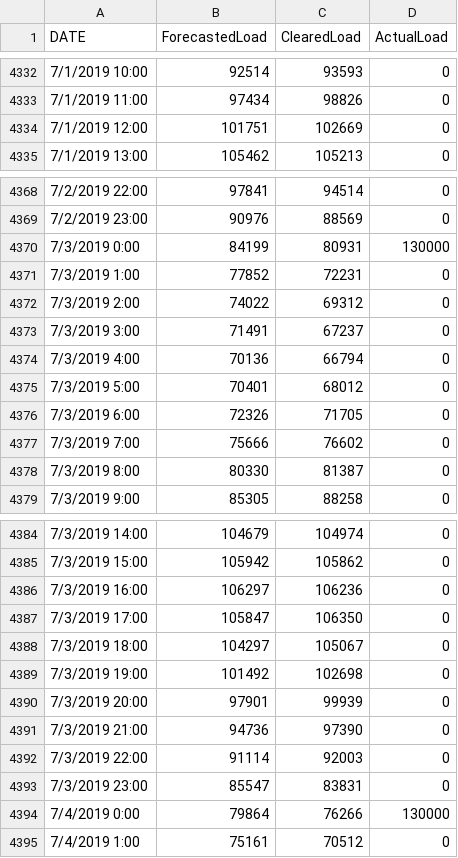
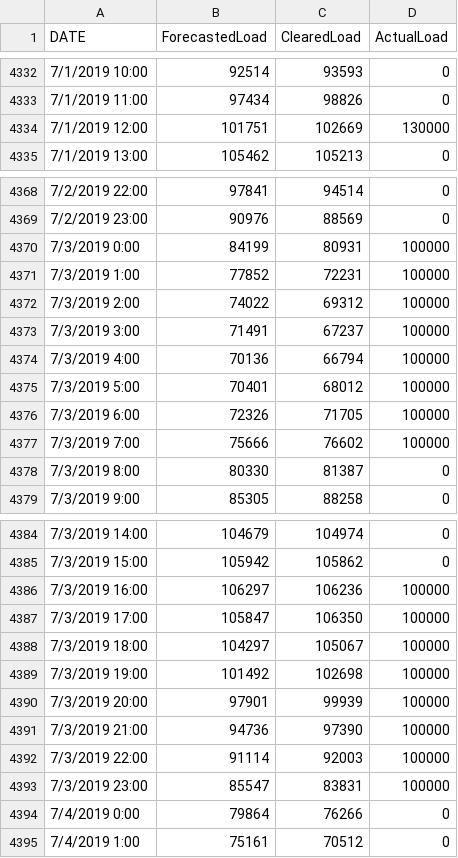
Before and after one commit to kravitsjacob/mocot, a CSV file: analysis/io/inputs/testing/spikes.csv, drawn as a sheet; only a part is shown, gaps mark what is left out; the diff covers the shown part only.

```diff
--- a/analysis/io/inputs/testing/spikes.csv
+++ b/analysis/io/inputs/testing/spikes.csv
@@ -4333,3 +4333,3 @@ DATE,ForecastedLoad,ClearedLoad,ActualLoad
 7/1/2019 11:00,97434,98826,0
-7/1/2019 12:00,101751,102669,0
+7/1/2019 12:00,101751,102669,130000
 7/1/2019 13:00,105462,105213,0
@@ -4369,10 +4369,10 @@ DATE,ForecastedLoad,ClearedLoad,ActualLoad
 7/2/2019 23:00,90976,88569,0
-7/3/2019 0:00,84199,80931,130000
-7/3/2019 1:00,77852,72231,0
-7/3/2019 2:00,74022,69312,0
-7/3/2019 3:00,71491,67237,0
-7/3/2019 4:00,70136,66794,0
-7/3/2019 5:00,70401,68012,0
-7/3/2019 6:00,72326,71705,0
-7/3/2019 7:00,75666,76602,0
+7/3/2019 0:00,84199,80931,100000
+7/3/2019 1:00,77852,72231,100000
+7/3/2019 2:00,74022,69312,100000
+7/3/2019 3:00,71491,67237,100000
+7/3/2019 4:00,70136,66794,100000
+7/3/2019 5:00,70401,68012,100000
+7/3/2019 6:00,72326,71705,100000
+7/3/2019 7:00,75666,76602,100000
 7/3/2019 8:00,80330,81387,0
@@ -4385,11 +4385,11 @@ DATE,ForecastedLoad,ClearedLoad,ActualLoad
 7/3/2019 15:00,105942,105862,0
-7/3/2019 16:00,106297,106236,0
-7/3/2019 17:00,105847,106350,0
-7/3/2019 18:00,104297,105067,0
-7/3/2019 19:00,101492,102698,0
-7/3/2019 20:00,97901,99939,0
-7/3/2019 21:00,94736,97390,0
-7/3/2019 22:00,91114,92003,0
-7/3/2019 23:00,85547,83831,0
-7/4/2019 0:00,79864,76266,130000
+7/3/2019 16:00,106297,106236,100000
+7/3/2019 17:00,105847,106350,100000
+7/3/2019 18:00,104297,105067,100000
+7/3/2019 19:00,101492,102698,100000
+7/3/2019 20:00,97901,99939,100000
+7/3/2019 21:00,94736,97390,100000
+7/3/2019 22:00,91114,92003,100000
+7/3/2019 23:00,85547,83831,100000
+7/4/2019 0:00,79864,76266,0
 7/4/2019 1:00,75161,70512,0
```
Also changed, not shown: 4 edited cells elsewhere in this file, analysis/io/outputs/exogenous/system_load.csv, analysis/io/outputs/states/no_water_weights.csv, 2 other files.
